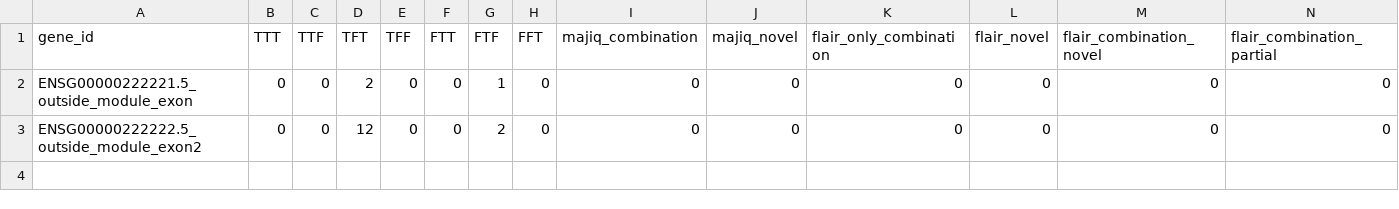
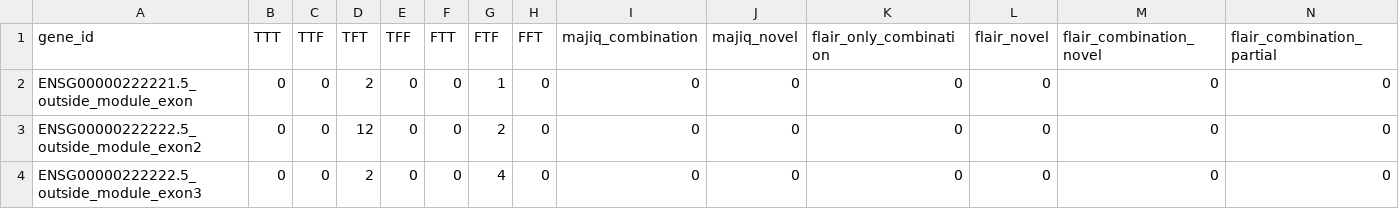
Before and after one commit to OncoHarmony-Network/majiq_academic, a TSV file: longreads/modulecases/comparison_module.tsv, drawn as a sheet; only a part is shown; rows hold the shown columns only; the diff names each change by its address in the sheet, - before the commit and + after, or states it on an @@ line.

Commit message:
new module test cases

```diff
--- a/longreads/modulecases/comparison_module.tsv
+++ b/longreads/modulecases/comparison_module.tsv
+row 4: ENSG00000222222.5_outside_module_exon3 | 0 | 0 | 2 | 0 | 0 | 4 | 0 | 0 | 0 | 0 | 0 | 0 | 0
```
Also changed, not shown: longreads/testcases/comparison.tsv, 2 other files.
